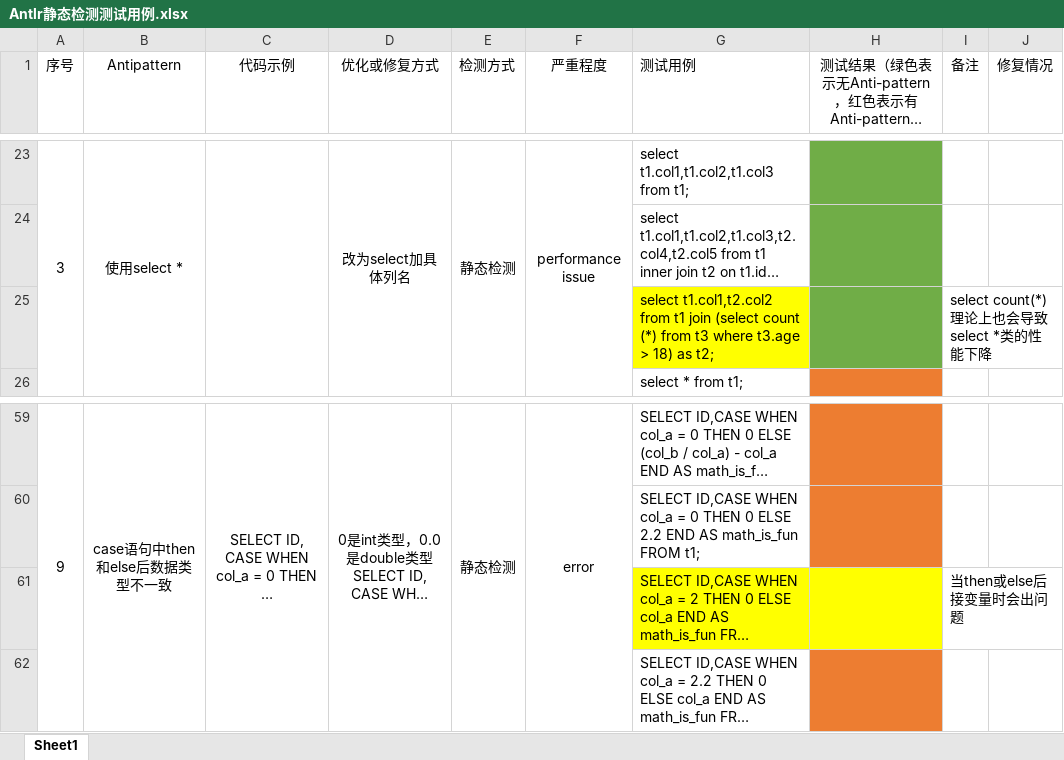
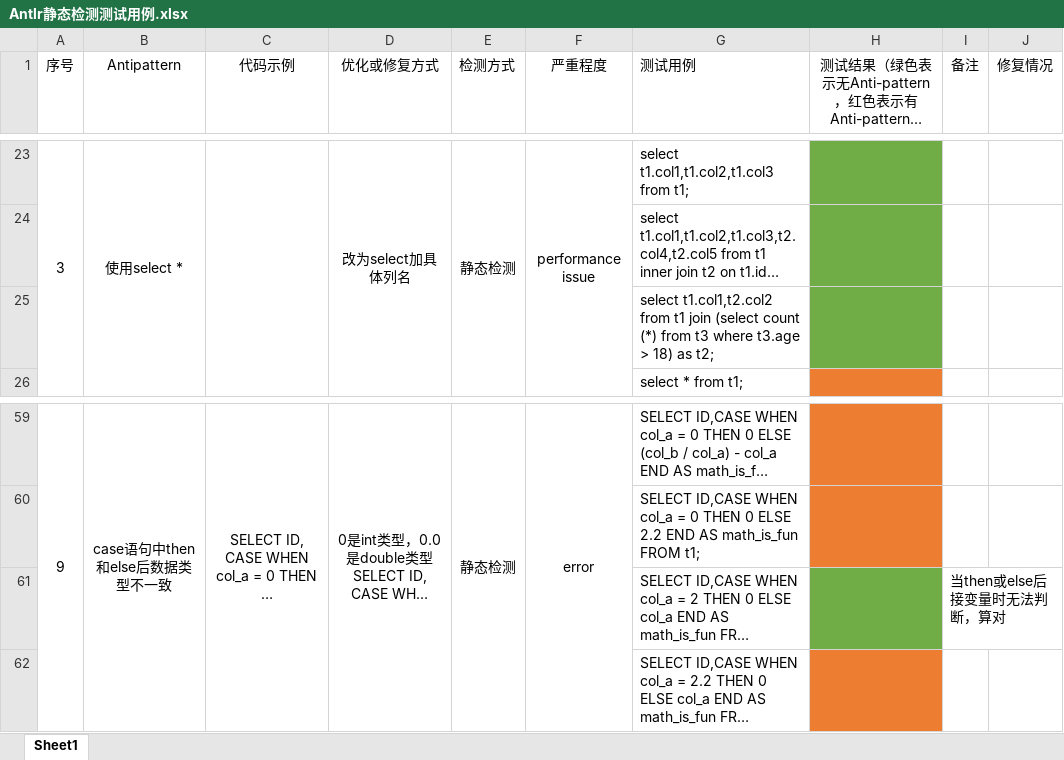
Before and after one commit to RedSmallPanda/DetectionAndFixOfHiveQLAntiPattern, an Excel workbook: docs/Antlr静态检测测试用例.xlsx, sheet Sheet1, drawn as a sheet; only a part is shown, gaps mark what is left out; long unchanged cells end in …; values as stored, in another font and other column widths than the file's, no borders; the diff covers the shown part only; the diff names each change by its address in the sheet, - before the commit and + after, or states it on an @@ line.

```diff
--- a/docs/Antlr静态检测测试用例.xlsx (sheet Sheet1)
+++ b/docs/Antlr静态检测测试用例.xlsx (sheet Sheet1)
-G25 fill: #FFFF00
+G25 fill: none
-I25 (备注): select count(*) 理论上也会导致select *类的性能下降
+I25 (备注): (empty)
-G61 fill: #FFFF00
+G61 fill: none
-H61 fill: #FFFF00
+H61 fill: #70AD47
-I61 (备注): 当then或else后接变量时会出问题
+I61 (备注): 当then或else后接变量时无法判断，算对
```
Also changed, not shown: 18 added rows, 1 removed row, 3 edited cells and cell formats elsewhere in this sheet, 7 other files.
